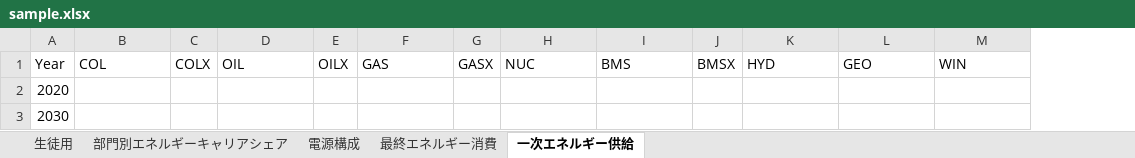
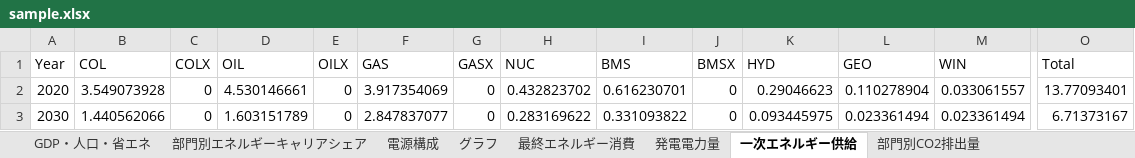
Before and after one commit to MoriShotaro/TA_model, an Excel workbook: xlsx/sample.xlsx, sheet 一次エネルギー供給, drawn as a sheet; only a part is shown, gaps mark what is left out; values as stored, in another font and other column widths than the file's, no borders; the diff covers the shown part only; the diff names each change by its address in the sheet, - before the commit and + after, or states it on an @@ line.

```diff
--- a/xlsx/sample.xlsx (sheet 一次エネルギー供給)
+++ b/xlsx/sample.xlsx (sheet 一次エネルギー供給)
-sheet tab: 生徒用
+sheet tab: GDP・人口・省エネ
+sheet tab: グラフ
+sheet tab: 発電電力量
+sheet tab: 部門別CO2排出量
+column O (Total), rows 2-3: 13.77093401 | 6.71373167
-B2 (COL): (empty)
+B2 (COL): 3.549073928
-C2:C3 (COLX): (empty)
+C2:C3 (COLX): 0
-D2 (OIL): (empty)
+D2 (OIL): 4.530146661
-E2:E3 (OILX): (empty)
+E2:E3 (OILX): 0
-F2 (GAS): (empty)
+F2 (GAS): 3.917354069
-G2:G3 (GASX): (empty)
+G2:G3 (GASX): 0
-H2 (NUC): (empty)
+H2 (NUC): 0.432823702
-I2 (BMS): (empty)
+I2 (BMS): 0.616230701
-J2:J3 (BMSX): (empty)
+J2:J3 (BMSX): 0
-K2 (HYD): (empty)
+K2 (HYD): 0.29046623
-L2 (GEO): (empty)
+L2 (GEO): 0.110278904
-M2 (WIN): (empty)
+M2 (WIN): 0.033061557
-B3 (COL): (empty)
+B3 (COL): 1.440562066
-D3 (OIL): (empty)
+D3 (OIL): 1.603151789
-F3 (GAS): (empty)
+F3 (GAS): 2.847837077
-H3 (NUC): (empty)
+H3 (NUC): 0.283169622
-I3 (BMS): (empty)
+I3 (BMS): 0.331093822
-K3 (HYD): (empty)
+K3 (HYD): 0.093445975
-L3 (GEO): (empty)
+L3 (GEO): 0.023361494
-M3 (WIN): (empty)
+M3 (WIN): 0.023361494
```
Also changed, not shown: 28 edited cells elsewhere in this sheet, sheet 最終エネルギー消費, sheet GDP・人口・省エネ, sheet 電源構成, sheet 部門別エネルギーキャリアシェア, charts or pictures, xlsx/data.xlsx, xlsx/datasample_ver2.xlsx, 1 other file.
